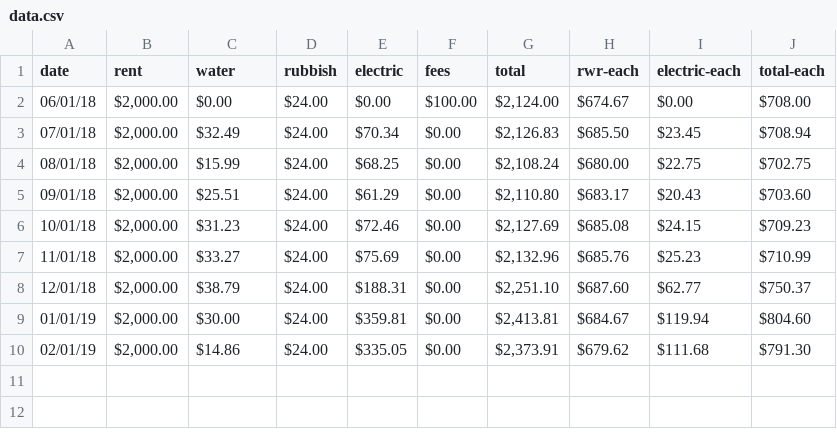
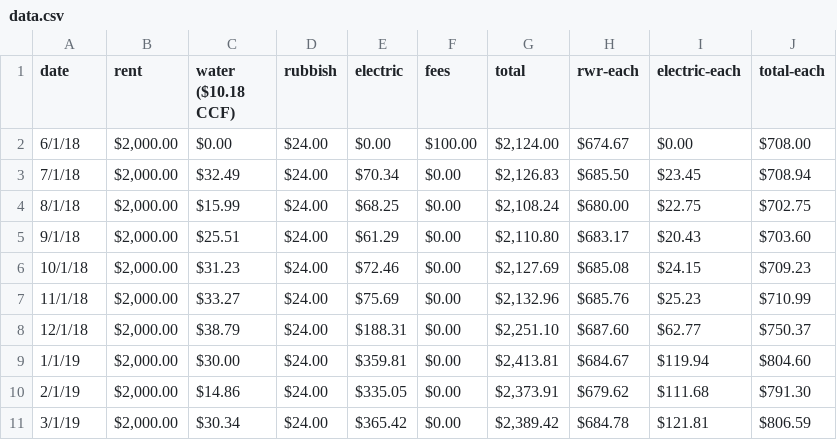
Before and after one commit to jhchilds/apt-finance, a CSV file: data/data.csv, drawn as a sheet.

Commit message:
editing data for March01 due date

```diff
--- a/data/data.csv
+++ b/data/data.csv
@@ -1,10 +1,11 @@
-date,rent,water,rubbish,electric,fees,total,rwr-each,electric-each,total-each
-06/01/18,"$2,000.00",$0.00,$24.00,$0.00,$100.00,"$2,124.00",$674.67,$0.00,$708.00
-07/01/18,"$2,000.00",$32.49,$24.00,$70.34,$0.00,"$2,126.83",$685.50,$23.45,$708.94
-08/01/18,"$2,000.00",$15.99,$24.00,$68.25,$0.00,"$2,108.24",$680.00,$22.75,$702.75
-09/01/18,"$2,000.00",$25.51,$24.00,$61.29,$0.00,"$2,110.80",$683.17,$20.43,$703.60
-10/01/18,"$2,000.00",$31.23,$24.00,$72.46,$0.00,"$2,127.69",$685.08,$24.15,$709.23
-11/01/18,"$2,000.00",$33.27,$24.00,$75.69,$0.00,"$2,132.96",$685.76,$25.23,$710.99
-12/01/18,"$2,000.00",$38.79,$24.00,$188.31,$0.00,"$2,251.10",$687.60,$62.77,$750.37
-01/01/19,"$2,000.00",$30.00,$24.00,$359.81,$0.00,"$2,413.81",$684.67,$119.94,$804.60
-02/01/19,"$2,000.00",$14.86,$24.00,$335.05,$0.00,"$2,373.91",$679.62,$111.68,$791.30
+date,rent,water ($10.18 CCF),rubbish,electric,fees,total,rwr-each,electric-each,total-each
+6/1/18,"$2,000.00",$0.00,$24.00,$0.00,$100.00,"$2,124.00",$674.67,$0.00,$708.00
+7/1/18,"$2,000.00",$32.49,$24.00,$70.34,$0.00,"$2,126.83",$685.50,$23.45,$708.94
+8/1/18,"$2,000.00",$15.99,$24.00,$68.25,$0.00,"$2,108.24",$680.00,$22.75,$702.75
+9/1/18,"$2,000.00",$25.51,$24.00,$61.29,$0.00,"$2,110.80",$683.17,$20.43,$703.60
+10/1/18,"$2,000.00",$31.23,$24.00,$72.46,$0.00,"$2,127.69",$685.08,$24.15,$709.23
+11/1/18,"$2,000.00",$33.27,$24.00,$75.69,$0.00,"$2,132.96",$685.76,$25.23,$710.99
+12/1/18,"$2,000.00",$38.79,$24.00,$188.31,$0.00,"$2,251.10",$687.60,$62.77,$750.37
+1/1/19,"$2,000.00",$30.00,$24.00,$359.81,$0.00,"$2,413.81",$684.67,$119.94,$804.60
+2/1/19,"$2,000.00",$14.86,$24.00,$335.05,$0.00,"$2,373.91",$679.62,$111.68,$791.30
+3/1/19,"$2,000.00",$30.34,$24.00,$365.42,$0.00,"$2,389.42",$684.78,$121.81,$806.59
```
Also changed, not shown: 1 other file.
